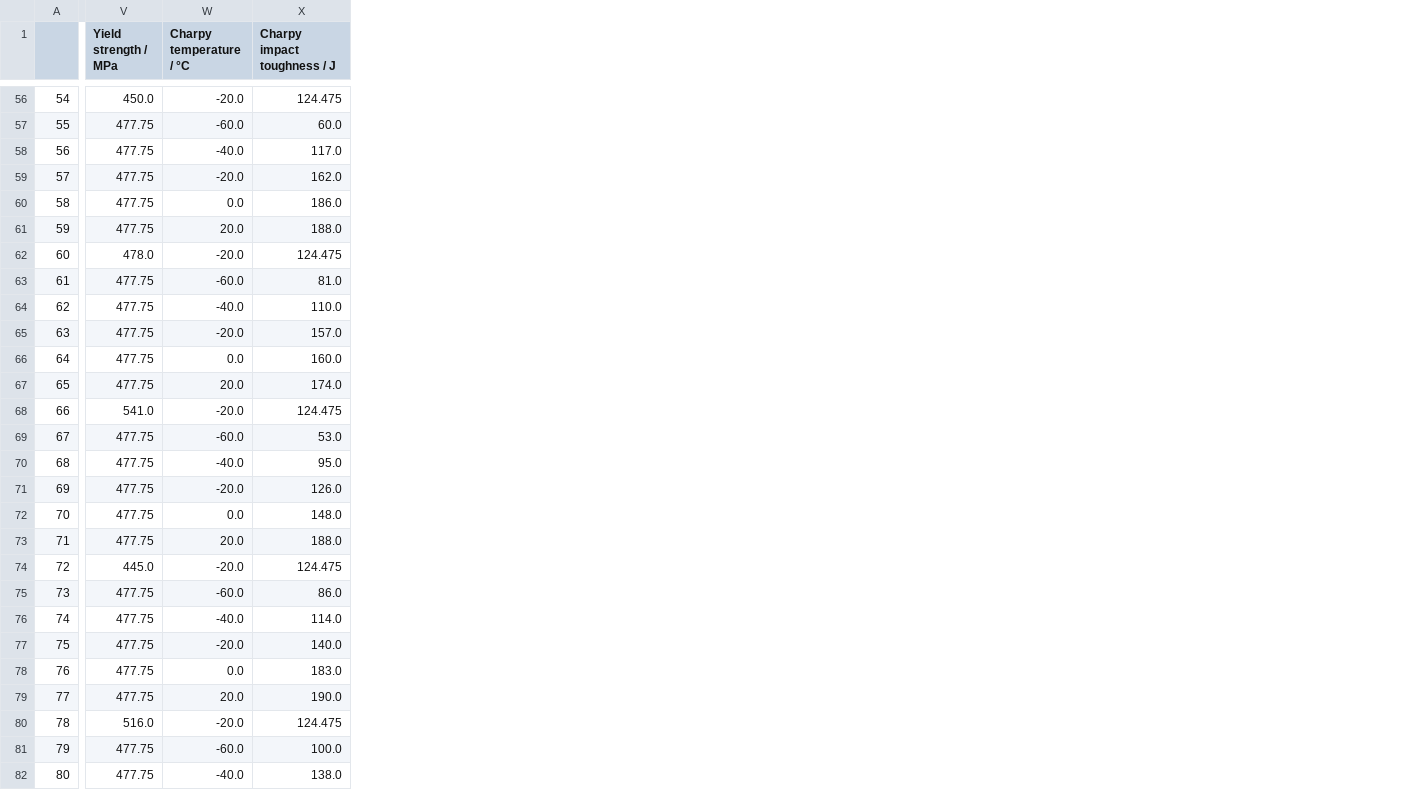
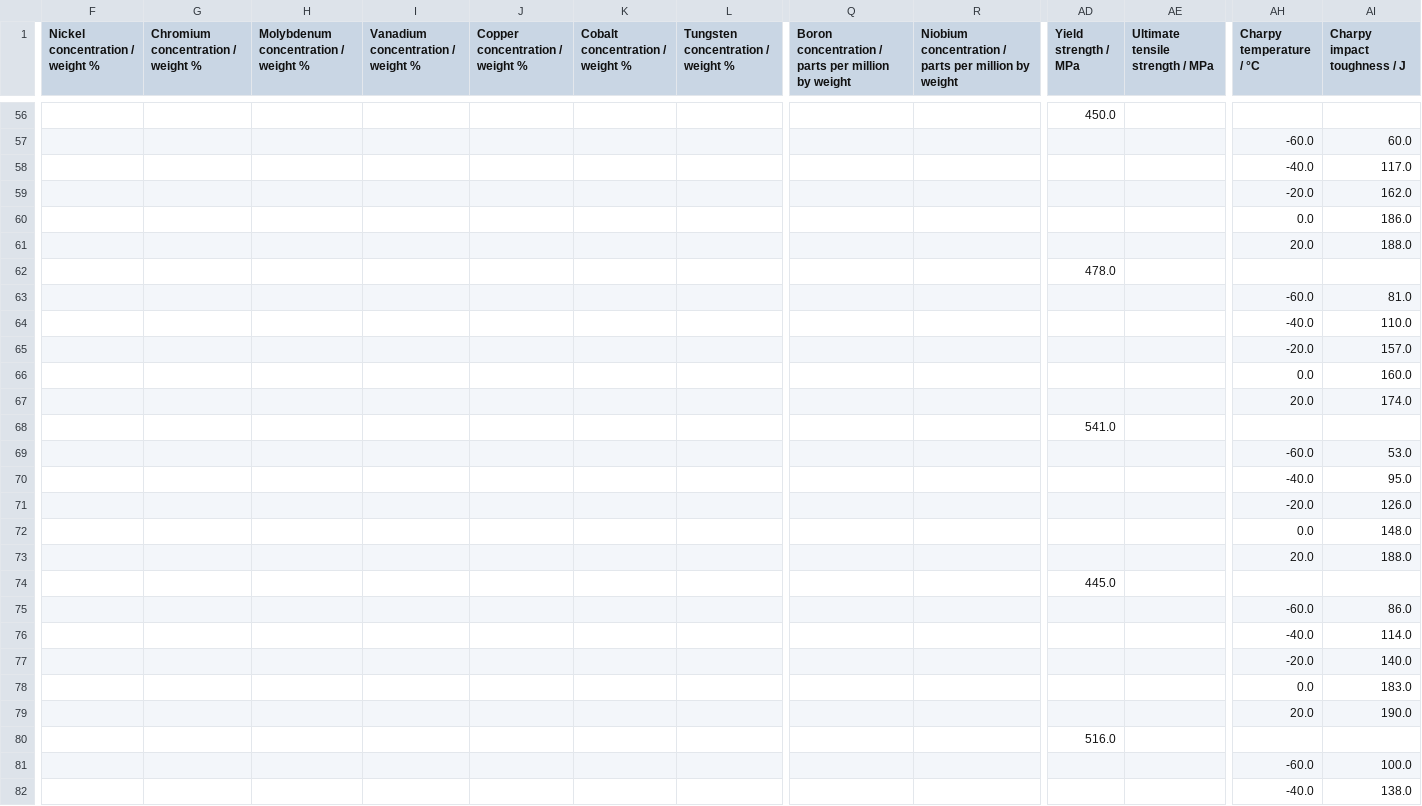
Before and after one commit to louisgthier/weld-quality-prediction, a CSV file: data/weldID_analysis/SvenGret_group.csv, drawn as a sheet; only a part is shown, gaps mark what is left out; removed rows and columns are numbered as before the commit, all else as after; the diff covers the shown part only; the diff names each change by its address in the sheet, - before the commit and + after, or states it on an @@ line.

```diff
--- a/data/weldID_analysis/SvenGret_group.csv
+++ b/data/weldID_analysis/SvenGret_group.csv
-column A, rows 56-82: 54 | 55 | 56 | 57 | 58 | 59 | 60 | 61 | 62 | 63 | 64 | 65 | 66 | 67 | 68 | 69 | 70 | 71 | 72 | 73 | 74 | 75 | 76 | 77 | 78 | 79 | 80
+column F (Nickel concentration / weight %), empty
+column G, row 1: Chromium concentration / weight %
+column H, row 1: Molybdenum concentration / weight %
+column I, row 1: Vanadium concentration / weight %
+column J (Copper concentration / weight %), empty
+column K (Cobalt concentration / weight %), empty
+column L, row 1: Tungsten concentration / weight %
+column Q, row 1: Boron concentration / parts per million by weight
+column R, row 1: Niobium concentration / parts per million by weight
+column AE (Ultimate tensile strength / MPa), empty
-AH56 (Charpy temperature / °C): -20.0
+AH56 (Charpy temperature / °C): (empty)
-AI56 (Charpy impact toughness / J): 124.475
+AI56 (Charpy impact toughness / J): (empty)
-AD57:AD61 (Yield strength / MPa): 477.75
+AD57:AD61 (Yield strength / MPa): (empty)
-AH62 (Charpy temperature / °C): -20.0
+AH62 (Charpy temperature / °C): (empty)
-AI62 (Charpy impact toughness / J): 124.475
+AI62 (Charpy impact toughness / J): (empty)
-AD63:AD67 (Yield strength / MPa): 477.75
+AD63:AD67 (Yield strength / MPa): (empty)
-AH68 (Charpy temperature / °C): -20.0
+AH68 (Charpy temperature / °C): (empty)
-AI68 (Charpy impact toughness / J): 124.475
+AI68 (Charpy impact toughness / J): (empty)
-AD69:AD73 (Yield strength / MPa): 477.75
+AD69:AD73 (Yield strength / MPa): (empty)
-AH74 (Charpy temperature / °C): -20.0
+AH74 (Charpy temperature / °C): (empty)
-AI74 (Charpy impact toughness / J): 124.475
+AI74 (Charpy impact toughness / J): (empty)
-AD75:AD79 (Yield strength / MPa): 477.75
+AD75:AD79 (Yield strength / MPa): (empty)
-AH80 (Charpy temperature / °C): -20.0
+AH80 (Charpy temperature / °C): (empty)
-AI80 (Charpy impact toughness / J): 124.475
+AI80 (Charpy impact toughness / J): (empty)
-AD81:AD82 (Yield strength / MPa): 477.75
+AD81:AD82 (Yield strength / MPa): (empty)
```
Also changed, not shown: 6 added columns and 80 edited cells elsewhere in this file, data/weldID_analysis/Gar&K_group.csv, data/weldID_analysis/KocakPREv_group.csv, 33 other files.
